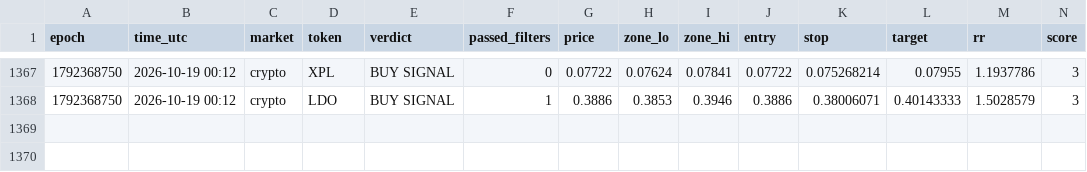
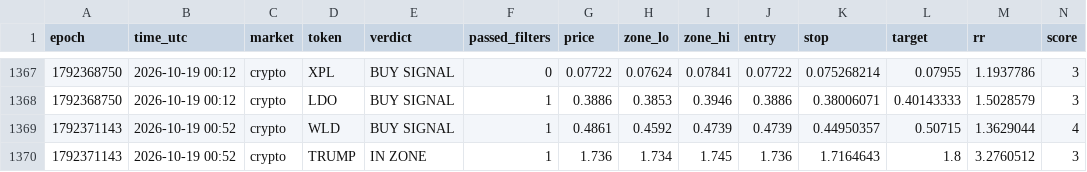
Before and after one commit to 4MonkeyAlertZone/Scanner, a CSV file: signals.csv, drawn as a sheet; only a part is shown, gaps mark what is left out; rows hold the shown columns only; the diff names each change by its address in the sheet, - before the commit and + after, or states it on an @@ line.

Commit message:
Update signal log

```diff
--- a/signals.csv
+++ b/signals.csv
+row 1369: 1792371143 | 2026-10-19 00:52 | crypto | WLD | BUY SIGNAL | 1 | 0.4861 | 0.4592 | 0.4739 | 0.4739 | 0.44950357 | 0.50715 | 1.3629044 | 4
+row 1370: 1792371143 | 2026-10-19 00:52 | crypto | TRUMP | IN ZONE | 1 | 1.736 | 1.734 | 1.745 | 1.736 | 1.7164643 | 1.8 | 3.2760512 | 3
```
